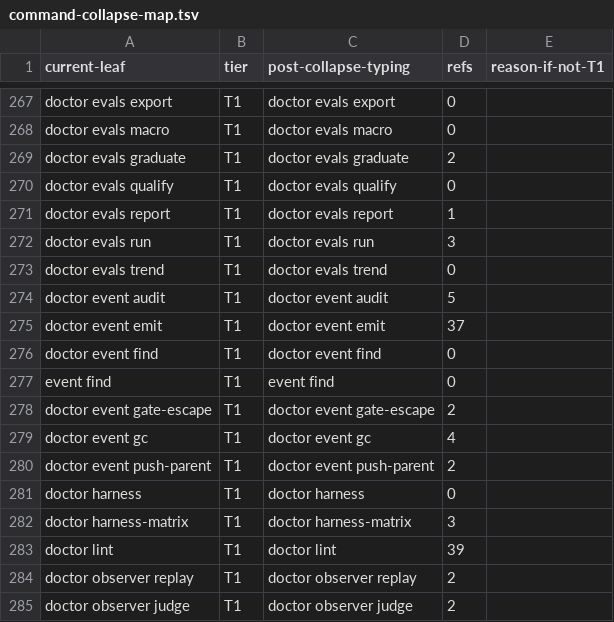
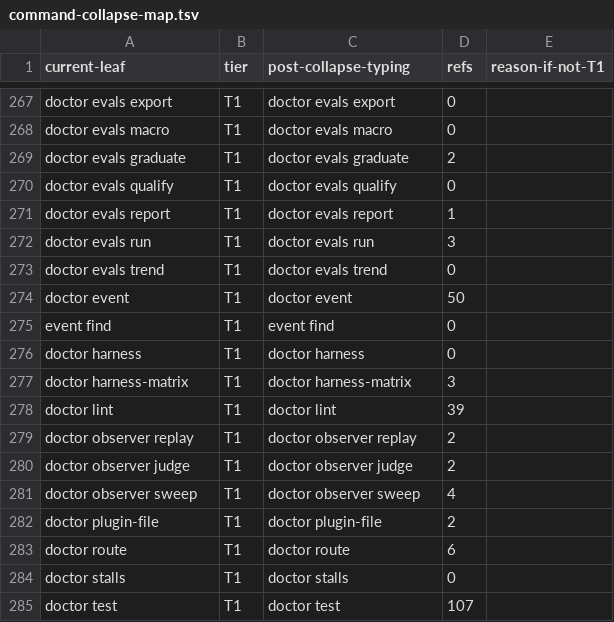
Before and after one commit to bllshttng/fno, a TSV file: scripts/ci/command-collapse-map.tsv, drawn as a sheet; only a part is shown, gaps mark what is left out; the shorter side is filled out with more unchanged rows.

Commit message:
fix(ci): command-surface ratchet follows the doctor event leaf
The native event door is one doctor leaf, not six; the bare event and event emit leaves left the Python surface. Map, flags and baseline say so.

```diff
--- a/scripts/ci/command-collapse-map.tsv
+++ b/scripts/ci/command-collapse-map.tsv
@@ -273,9 +273,4 @@ doctor evals run	T1	doctor evals run	3
 doctor evals trend	T1	doctor evals trend	0
-doctor event audit	T1	doctor event audit	5
-doctor event emit	T1	doctor event emit	37
-doctor event find	T1	doctor event find	0
+doctor event	T1	doctor event	50
 event find	T1	event find	0
-doctor event gate-escape	T1	doctor event gate-escape	2
-doctor event gc	T1	doctor event gc	4
-doctor event push-parent	T1	doctor event push-parent	2
 doctor harness	T1	doctor harness	0
```
Also changed, not shown: 2 other files.
